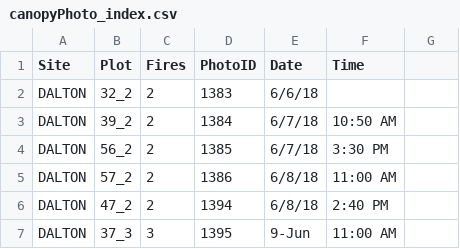
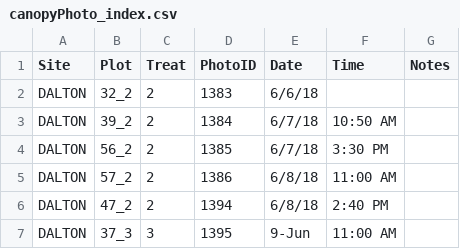
Before and after one commit to k8hayes/Community-Regen, a CSV file: data/canopy pictures/canopyPhoto_index.csv, drawn as a sheet; only a part is shown.

Commit message:
switching to raw photos, adding processing in workflow

```diff
--- a/data/canopy pictures/canopyPhoto_index.csv
+++ b/data/canopy pictures/canopyPhoto_index.csv
@@ -1,2 +1,2 @@
-Site,Plot,Fires,PhotoID,Date,Time,
+Site,Plot,Treat,PhotoID,Date,Time,Notes
 DALTON,32_2,2,1383,6/6/18,,
```
Also changed, not shown: 1 other file.
